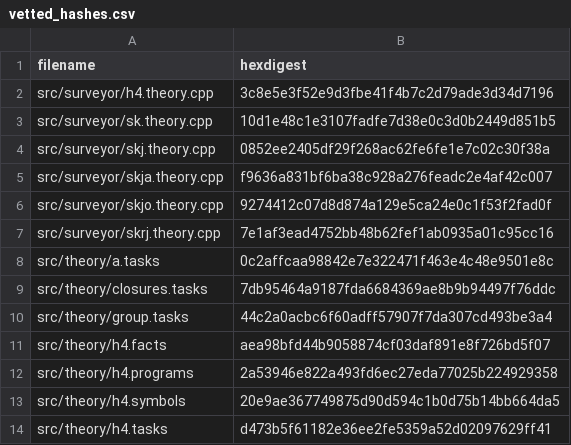
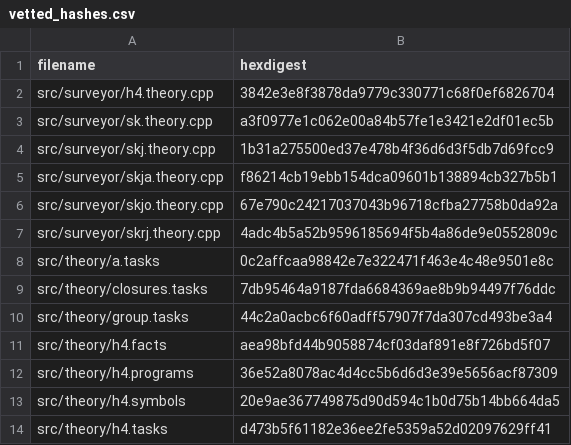
Before and after one commit to fritzo/pomagma, a CSV file: vetted_hashes.csv, drawn as a sheet; only a part is shown; the diff covers the shown part only.

```diff
--- a/vetted_hashes.csv
+++ b/vetted_hashes.csv
@@ -1,8 +1,8 @@
 filename,hexdigest
-src/surveyor/h4.theory.cpp,3c8e5e3f52e9d3fbe41f4b7c2d79ade3d34d7196
-src/surveyor/sk.theory.cpp,10d1e48c1e3107fadfe7d38e0c3d0b2449d851b5
-src/surveyor/skj.theory.cpp,0852ee2405df29f268ac62fe6fe1e7c02c30f38a
-src/surveyor/skja.theory.cpp,f9636a831bf6ba38c928a276feadc2e4af42c007
-src/surveyor/skjo.theory.cpp,9274412c07d8d874a129e5ca24e0c1f53f2fad0f
-src/surveyor/skrj.theory.cpp,7e1af3ead4752bb48b62fef1ab0935a01c95cc16
+src/surveyor/h4.theory.cpp,3842e3e8f3878da9779c330771c68f0ef6826704
+src/surveyor/sk.theory.cpp,a3f0977e1c062e00a84b57fe1e3421e2df01ec5b
+src/surveyor/skj.theory.cpp,1b31a275500ed37e478b4f36d6d3f5db7d69fcc9
+src/surveyor/skja.theory.cpp,f86214cb19ebb154dca09601b138894cb327b5b1
+src/surveyor/skjo.theory.cpp,67e790c24217037043b96718cfba27758b0da92a
+src/surveyor/skrj.theory.cpp,4adc4b5a52b9596185694f5b4a86de9e0552809c
 src/theory/a.tasks,0c2affcaa98842e7e322471f463e4c48e9501e8c
@@ -11,3 +11,3 @@ src/theory/group.tasks,44c2a0acbc6f60adff57907f7da307cd493be3a4
 src/theory/h4.facts,aea98bfd44b9058874cf03daf891e8f726bd5f07
-src/theory/h4.programs,2a53946e822a493fd6ec27eda77025b224929358
+src/theory/h4.programs,36e52a8078ac4d4cc5b6d6d3e39e5656acf87309
 src/theory/h4.symbols,20e9ae367749875d90d594c1b0d75b14bb664da5
```
Also changed, not shown: 5 edited cells elsewhere in this file, 3 other files.
